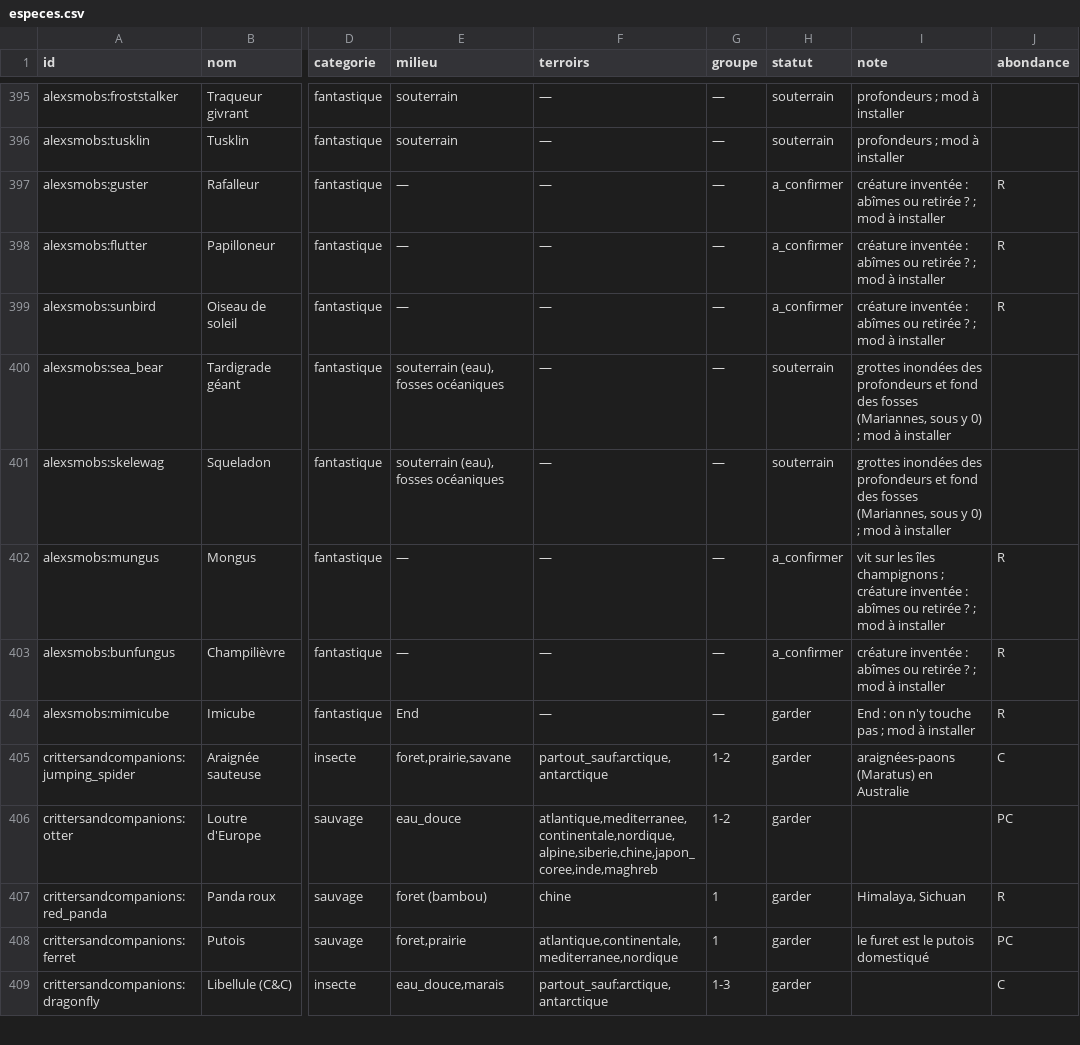
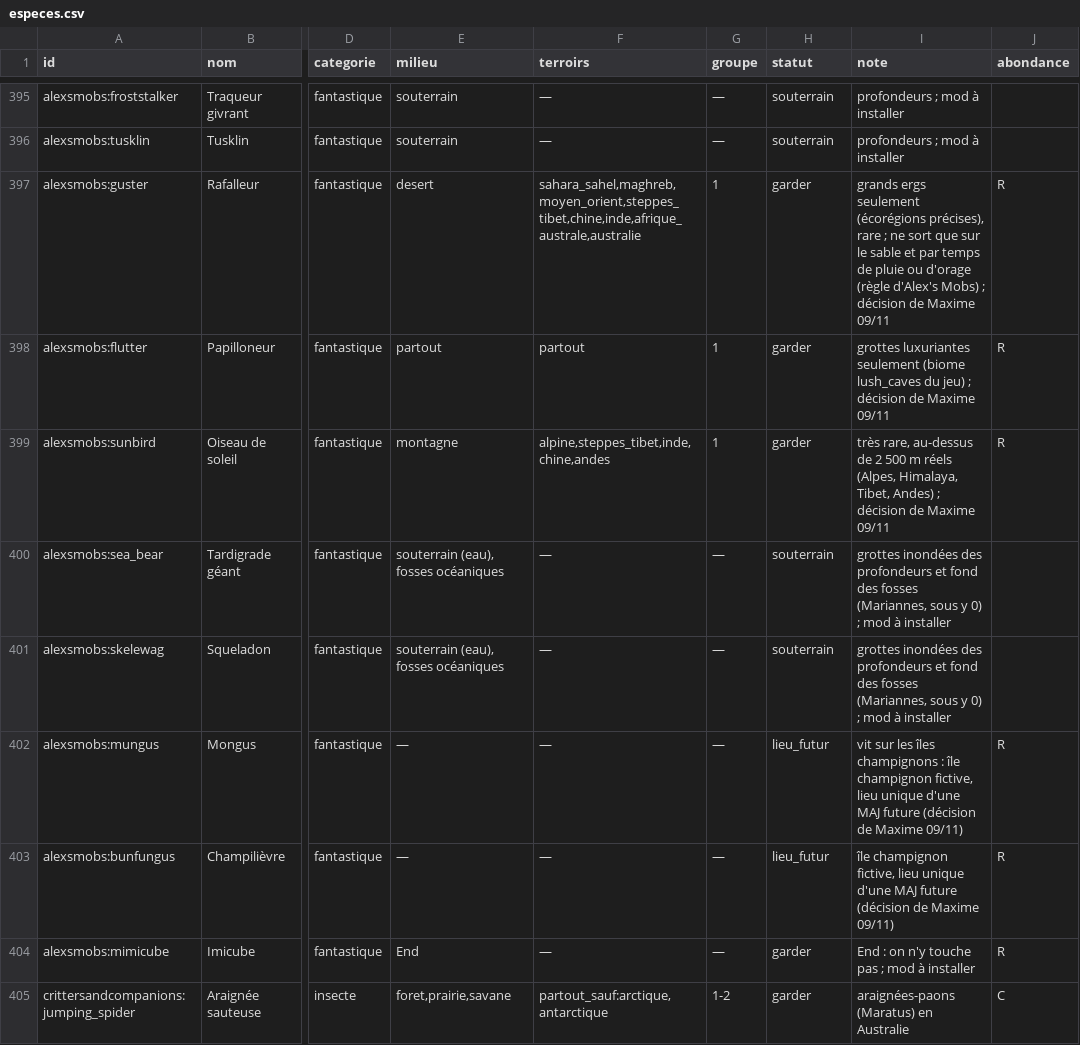
Before and after one commit to theMitch37/domaine-terre, a CSV file: outils/faune/especes.csv, drawn as a sheet; only a part is shown, gaps mark what is left out; the shorter side is filled out with more unchanged rows; the diff names each change by its address in the sheet, - before the commit and + after, or states it on an @@ line.

```diff
--- a/outils/faune/especes.csv
+++ b/outils/faune/especes.csv
-E397 (milieu): —
+E397 (milieu): desert
-F397 (terroirs): —
+F397 (terroirs): sahara_sahel,maghreb,moyen_orient,steppes_tibet,chine,inde,afrique_australe,australie
-G397:G399 (groupe): —
+G397:G399 (groupe): 1
-H397:H399 (statut): a_confirmer
+H397:H399 (statut): garder
-I397 (note): créature inventée : abîmes ou retirée ? ; mod à installer
+I397 (note): grands ergs seulement (écorégions précises), rare ; ne sort que sur le sable et par temps de pluie ou d'orage (règle d'Alex's Mobs) ; décision de Maxime 09/11
-E398 (milieu): —
+E398 (milieu): partout
-F398 (terroirs): —
+F398 (terroirs): partout
-I398 (note): créature inventée : abîmes ou retirée ? ; mod à installer
+I398 (note): grottes luxuriantes seulement (biome lush_caves du jeu) ; décision de Maxime 09/11
-E399 (milieu): —
+E399 (milieu): montagne
-F399 (terroirs): —
+F399 (terroirs): alpine,steppes_tibet,inde,chine,andes
-I399 (note): créature inventée : abîmes ou retirée ? ; mod à installer
+I399 (note): très rare, au-dessus de 2 500 m réels (Alpes, Himalaya, Tibet, Andes) ; décision de Maxime 09/11
-H402:H403 (statut): a_confirmer
+H402:H403 (statut): lieu_futur
-I402 (note): …îles champignons ; créature inventée : abîmes ou retirée ? ; mod à installer
+I402 (note): …îles champignons : île champignon fictive, lieu unique d'une MAJ future (décision de Maxime 09/11)
-I403 (note): créature inventée : abîmes ou retirée ? ; mod à installer
+I403 (note): île champignon fictive, lieu unique d'une MAJ future (décision de Maxime 09/11)
```
Also changed, not shown: outils/faune/zones_bilan.csv, 8 other files.
